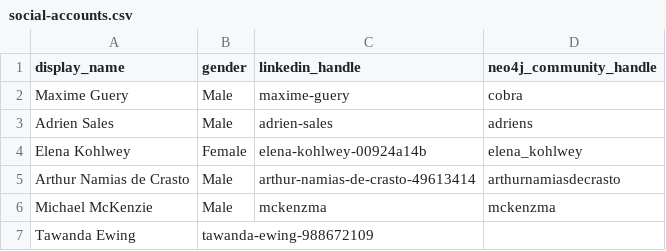
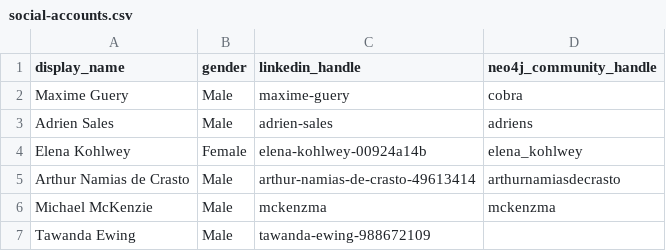
Before and after one commit to adriens/neo4j-ninjas, a CSV file: data/social-accounts.csv, drawn as a sheet.

Commit message:
Update social-accounts.csv

```diff
--- a/data/social-accounts.csv
+++ b/data/social-accounts.csv
@@ -6,2 +6,2 @@ Arthur Namias de Crasto,Male,arthur-namias-de-crasto-49613414,arthurnamiasdecras
 Michael McKenzie,Male,mckenzma,mckenzma
-Tawanda Ewing,tawanda-ewing-988672109,,
+Tawanda Ewing,Male,tawanda-ewing-988672109,
```
